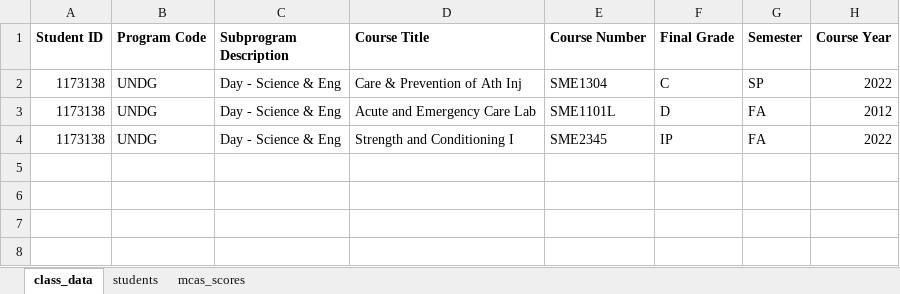
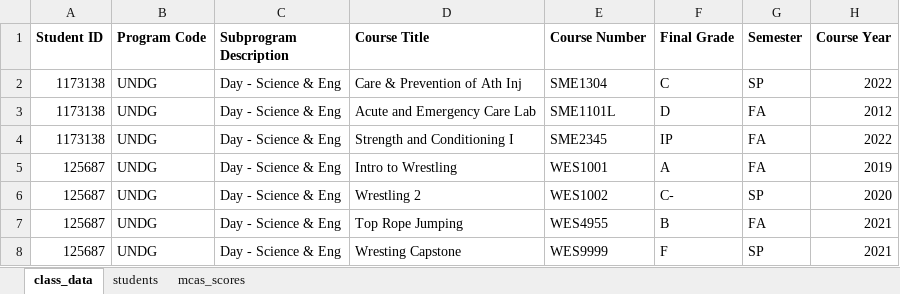
Before and after one commit to JaredRathbun/TeamMicrosoftPaint, an Excel workbook: data/mock data.xlsx, sheet class_data, drawn as a sheet; values as stored, in another font and other column widths than the file's, no borders; the diff names each change by its address in the sheet, - before the commit and + after, or states it on an @@ line.

Commit message:
Added admin page functionality, missing sample data

```diff
--- a/data/mock data.xlsx (sheet class_data)
+++ b/data/mock data.xlsx (sheet class_data)
+row 5: 125687 | UNDG | Day - Science & Eng | Intro to Wrestling | WES1001 | A | FA | 2019
+row 6: 125687 | UNDG | Day - Science & Eng | Wrestling 2 | WES1002 | C- | SP | 2020
+row 7: 125687 | UNDG | Day - Science & Eng | Top Rope Jumping | WES4955 | B | FA | 2021
+row 8: 125687 | UNDG | Day - Science & Eng | Wresting Capstone | WES9999 | F | SP | 2021
```
Also changed, not shown: sheet students, sheet mcas_scores, 8 other files.
